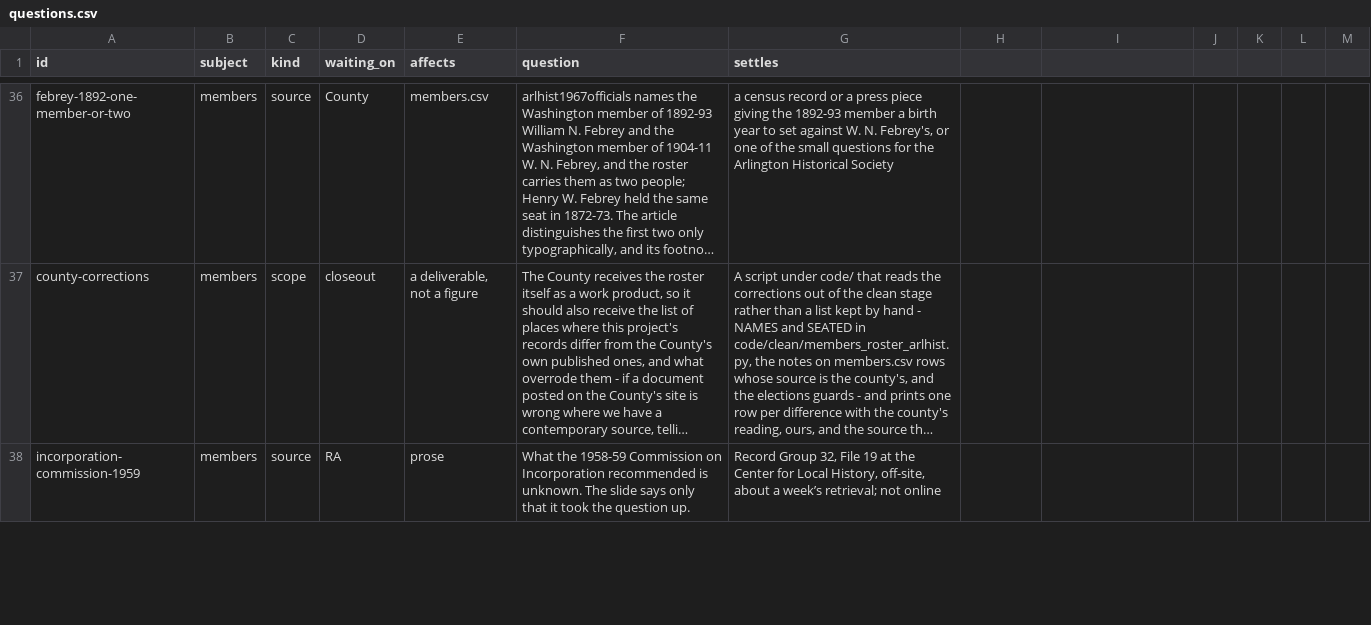
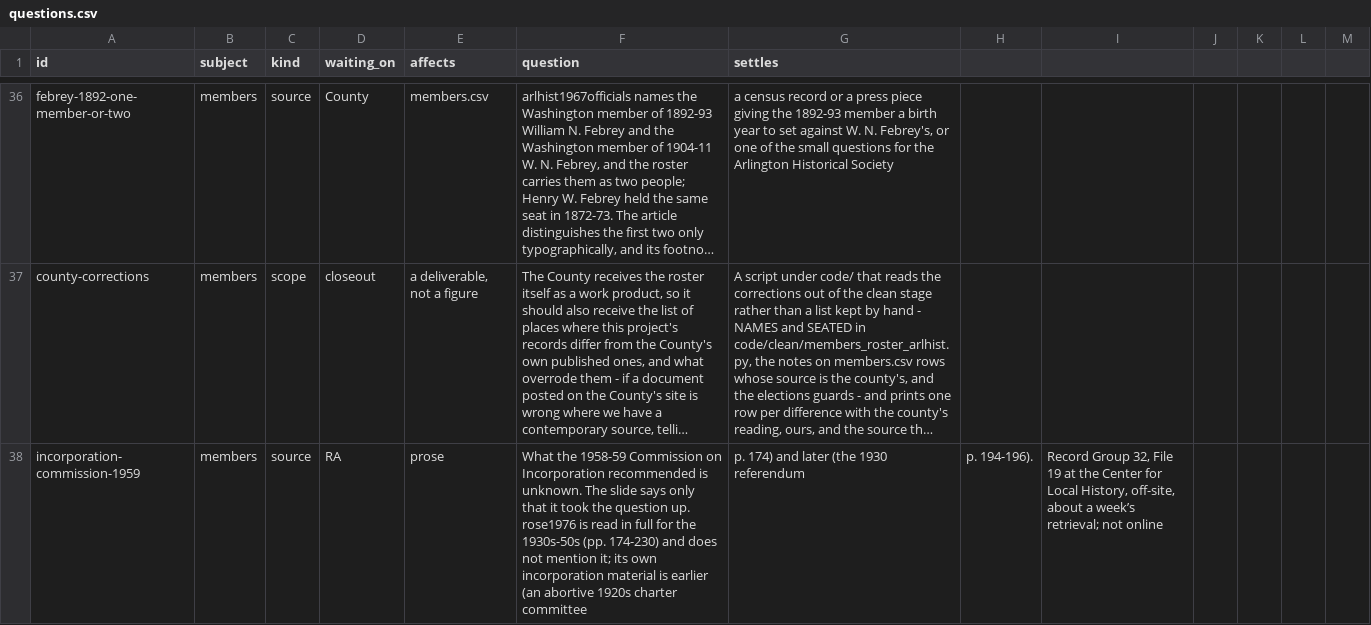
Before and after one commit to slhudson/arlington-bsap, a CSV file: docs/questions.csv, drawn as a sheet; only a part is shown, gaps mark what is left out; long unchanged cells end in …; the diff covers the shown part only; the diff names each change by its address in the sheet, - before the commit and + after, or states it on an @@ line.

```diff
--- a/docs/questions.csv
+++ b/docs/questions.csv
-F38 (question): …question up.
+F38 (question): …question up. rose1976 is read in full for the 1930s-50s (pp. 174-230) and does not mention it; its own incorporation material is earlier (an abortive 1920s charter committee
-G38 (settles): Record Group 32, File 19 at the Center for Local History, off-site, about a week’s retrieval; not online
+G38 (settles): p. 174) and later (the 1930 referendum
-H38: (empty)
+H38: p. 194-196).
-I38: (empty)
+I38: Record Group 32, File 19 at the Center for Local History, off-site, about a week’s retrieval; not online
```
Also changed, not shown: 2 removed rows and 8 edited cells elsewhere in this file, 1 other file.
